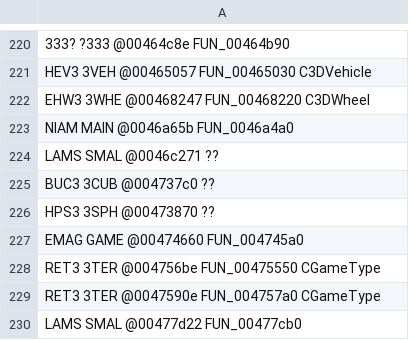
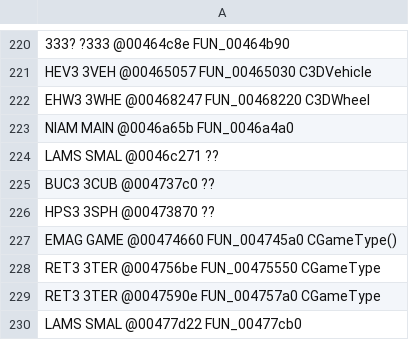
Before and after one commit to alexscott2718-gif/jn-engine, a TSV file: docs/_gam_classids.tsv, drawn as a sheet; only a part is shown, gaps mark what is left out.

```diff
--- a/docs/_gam_classids.tsv
+++ b/docs/_gam_classids.tsv
@@ -226,3 +226,3 @@ BUC3       3CUB      @004737c0  ??
 HPS3       3SPH      @00473870  ??
-EMAG       GAME      @00474660  FUN_004745a0
+EMAG       GAME      @00474660  FUN_004745a0              CGameType()
 RET3       3TER      @004756be  FUN_00475550              CGameType
```
Also changed, not shown: docs/decomp_ledger.csv, 1 other file.
